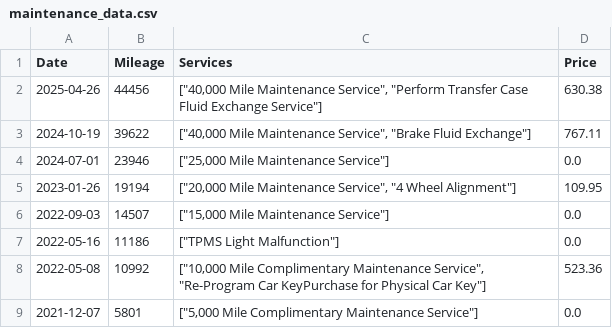
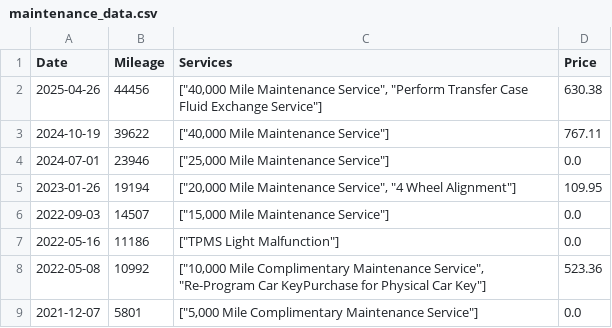
Before and after one commit to JeffreyLeong/Car-Maintenance, a CSV file: maintenance_data.csv, drawn as a sheet.

Commit message:
More  updates to csv and maintenance.py

```diff
--- a/maintenance_data.csv
+++ b/maintenance_data.csv
@@ -2,3 +2,3 @@ Date,Mileage,Services,Price
 2025-04-26,44456,"[""40,000 Mile Maintenance Service"", ""Perform Transfer Case Fluid Exchange Service""]",630.38
-2024-10-19,39622,"[""40,000 Mile Maintenance Service"", ""Brake Fluid Exchange""]",767.11
+2024-10-19,39622,"[""40,000 Mile Maintenance Service""]",767.11
 2024-07-01,23946,"[""25,000 Mile Maintenance Service""]",0.0
```
Also changed, not shown: 1 other file.
